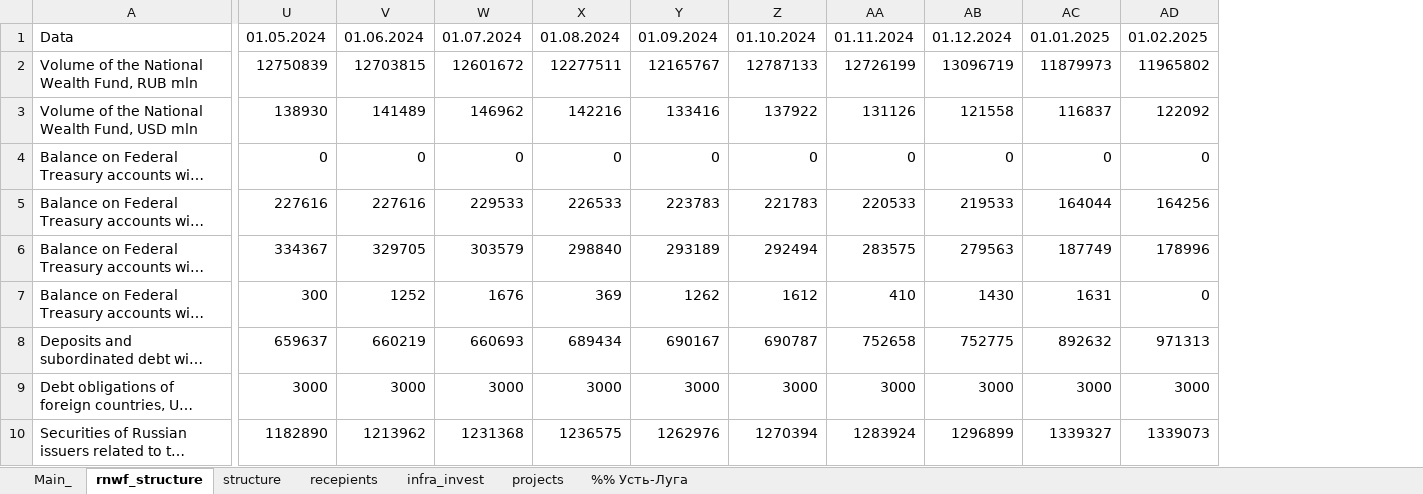
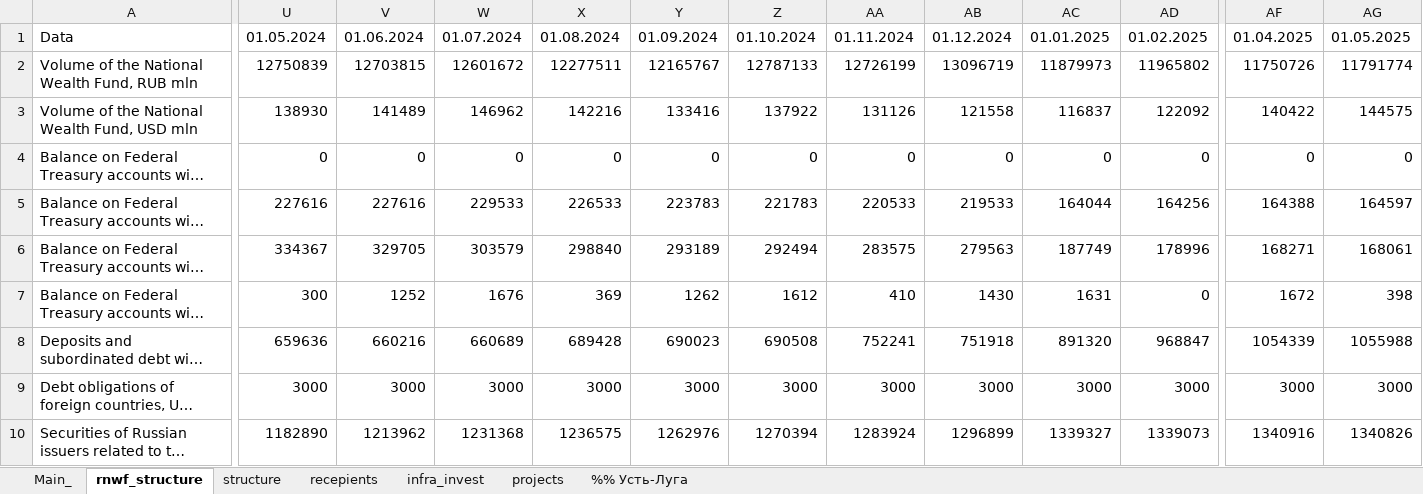
Before and after one commit to winterForestStump/RNWF, an Excel workbook: RNWF_structure_new.xlsx, sheet rnwf_structure, drawn as a sheet; only a part is shown, gaps mark what is left out; long unchanged cells end in …; values as stored, in another font and other column widths than the file's, no borders; the diff covers the shown part only; the diff names each change by its address in the sheet, - before the commit and + after, or states it on an @@ line.

```diff
--- a/RNWF_structure_new.xlsx (sheet rnwf_structure)
+++ b/RNWF_structure_new.xlsx (sheet rnwf_structure)
+column AF, rows 1-10: 01.04.2025 | 11750726 | 140422 | 0 | 164388 | 168271 | 1672 | 1054339 | 3000 | 1340916
+column AG, rows 1-10: 01.05.2025 | 11791774 | 144575 | 0 | 164597 | 168061 | 398 | 1055988 | 3000 | 1340826
-U8: 659637
+U8: 659636
-V8: 660219
+V8: 660216
-W8: 660693
+W8: 660689
-X8: 689434
+X8: 689428
-Y8: 690167
+Y8: 690023
-Z8: 690787
+Z8: 690508
-AA8: 752658
+AA8: 752241
-AB8: 752775
+AB8: 751918
-AC8: 892632
+AC8: 891320
-AD8: 971313
+AD8: 968847
```
Also changed, not shown: 1 edited cell elsewhere in this sheet, sheet infra_invest, sheet Main_, sheet structure, sheet recepients, sheet projects, formulas that keep their value, 28 other files.
